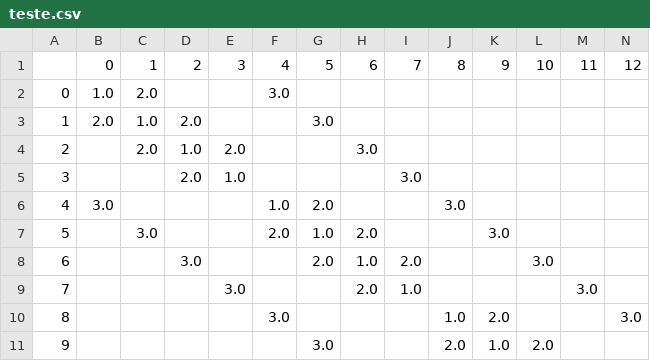
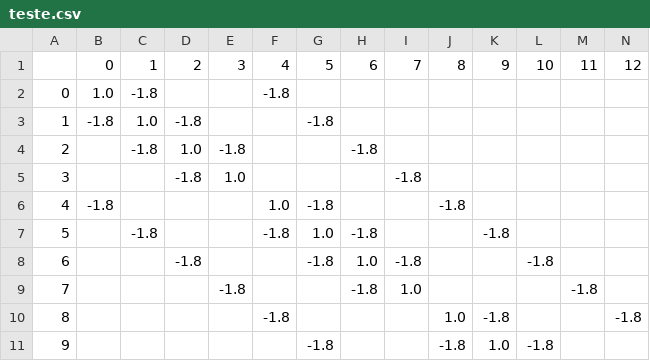
Before and after one commit to hcalmeida-uesc/doutorado-fmc-tc-projeto, a CSV file: teste.csv, drawn as a sheet; only a part is shown; the diff covers the shown part only; the diff names each change by its address in the sheet, - before the commit and + after, or states it on an @@ line.

```diff
--- a/teste.csv
+++ b/teste.csv
-C2: 2.0
+C2: -1.8
-F2: 3.0
+F2: -1.8
-B3: 2.0
+B3: -1.8
-D3: 2.0
+D3: -1.8
-G3: 3.0
+G3: -1.8
-C4: 2.0
+C4: -1.8
-E4: 2.0
+E4: -1.8
-H4: 3.0
+H4: -1.8
-D5: 2.0
+D5: -1.8
-I5: 3.0
+I5: -1.8
-B6: 3.0
+B6: -1.8
-G6: 2.0
+G6: -1.8
-J6: 3.0
+J6: -1.8
-C7: 3.0
+C7: -1.8
-F7: 2.0
+F7: -1.8
-H7: 2.0
+H7: -1.8
-K7: 3.0
+K7: -1.8
-D8: 3.0
+D8: -1.8
-G8: 2.0
+G8: -1.8
-I8: 2.0
+I8: -1.8
-L8: 3.0
+L8: -1.8
-E9: 3.0
+E9: -1.8
-H9: 2.0
+H9: -1.8
-M9: 3.0
+M9: -1.8
-F10: 3.0
+F10: -1.8
-K10: 2.0
+K10: -1.8
-N10: 3.0
+N10: -1.8
-G11: 3.0
+G11: -1.8
-J11: 2.0
+J11: -1.8
-L11: 2.0
+L11: -1.8
```
Also changed, not shown: 18 edited cells elsewhere in this file, 6 other files.
